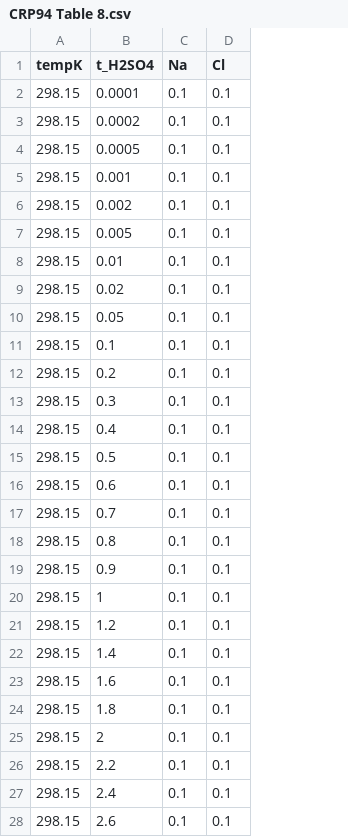
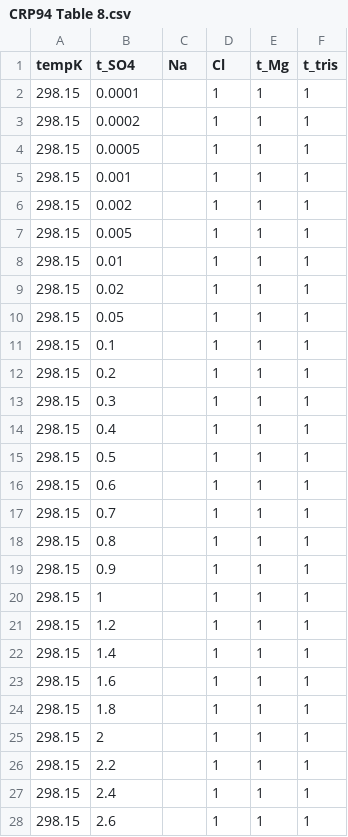
Before and after one commit to mvdh7/aqualibrium-old, a CSV file: data/CRP94 Table 8.csv, drawn as a sheet; only a part is shown; the diff covers the shown part only; the diff names each change by its address in the sheet, - before the commit and + after, or states it on an @@ line.

Commit message:
Add MgOH and tris equilibria

```diff
--- a/data/CRP94 Table 8.csv
+++ b/data/CRP94 Table 8.csv
+column E (t_Mg), rows 2-28: all 1
+column F (t_tris), rows 2-28: all 1
-B1: t_H2SO4
+B1: t_SO4
-C2:C28 (Na): 0.1
+C2:C28 (Na): (empty)
-D2:D28 (Cl): 0.1
+D2:D28 (Cl): 1
```
Also changed, not shown: 34 edited cells elsewhere in this file.
